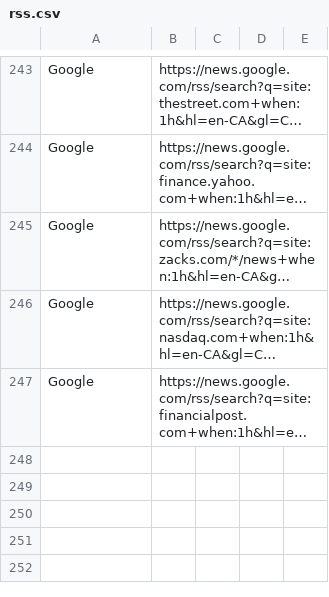
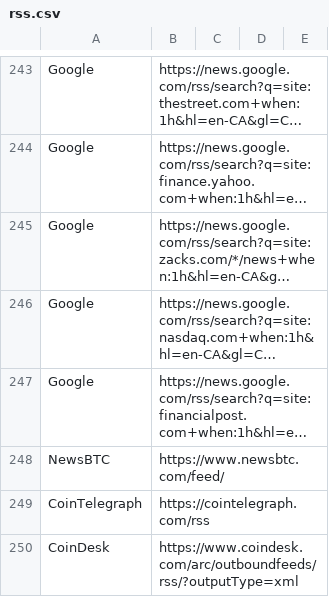
Before and after one commit to TrellixVulnTeam/NewsLab_9KAZ, a CSV file: rss/data/rss.csv, drawn as a sheet; only a part is shown, gaps mark what is left out; long unchanged cells end in …; the diff names each change by its address in the sheet, - before the commit and + after, or states it on an @@ line.

```diff
--- a/rss/data/rss.csv
+++ b/rss/data/rss.csv
+row 248: NewsBTC | https://www.newsbtc.com/feed/
+row 249: CoinTelegraph | https://cointelegraph.com/rss
+row 250: CoinDesk | https://www.coindesk.com/arc/outboundfeeds/rss/?outputType=xml
```
Also changed, not shown: 2 other files.
